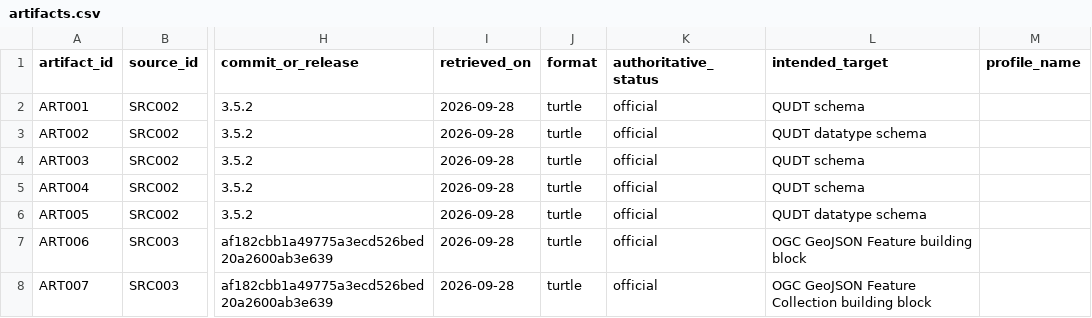
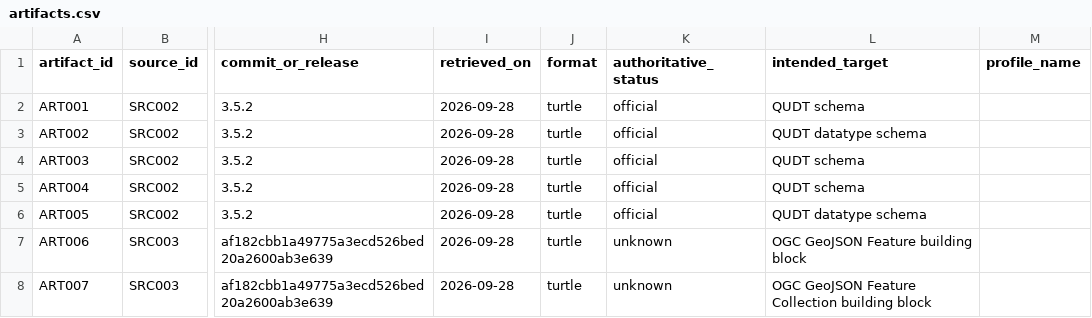
Before and after one commit to erdemonal/shacl-resources, a CSV file: data/artifacts.csv, drawn as a sheet; only a part is shown, gaps mark what is left out; the diff names each change by its address in the sheet, - before the commit and + after, or states it on an @@ line.

Commit message:
Add pilot artifact collection scripts and reports for multiple sources

```diff
--- a/data/artifacts.csv
+++ b/data/artifacts.csv
-K7:K8 (authoritative_status): official
+K7:K8 (authoritative_status): unknown
```
Also changed, not shown: 10 other files.
